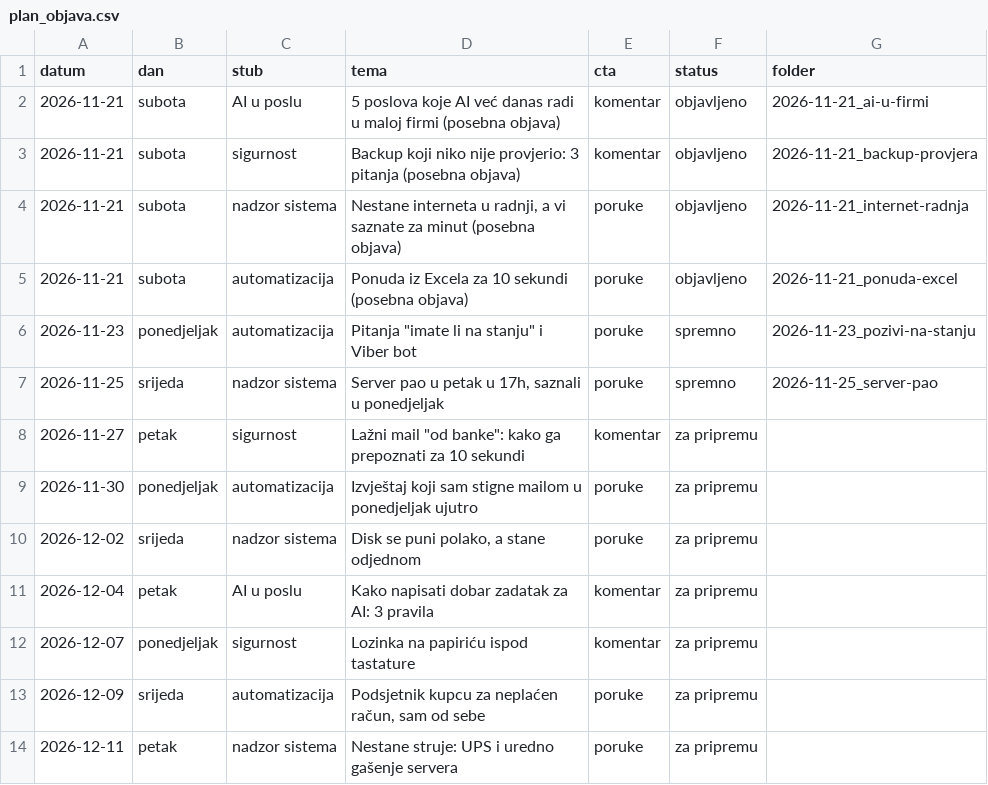
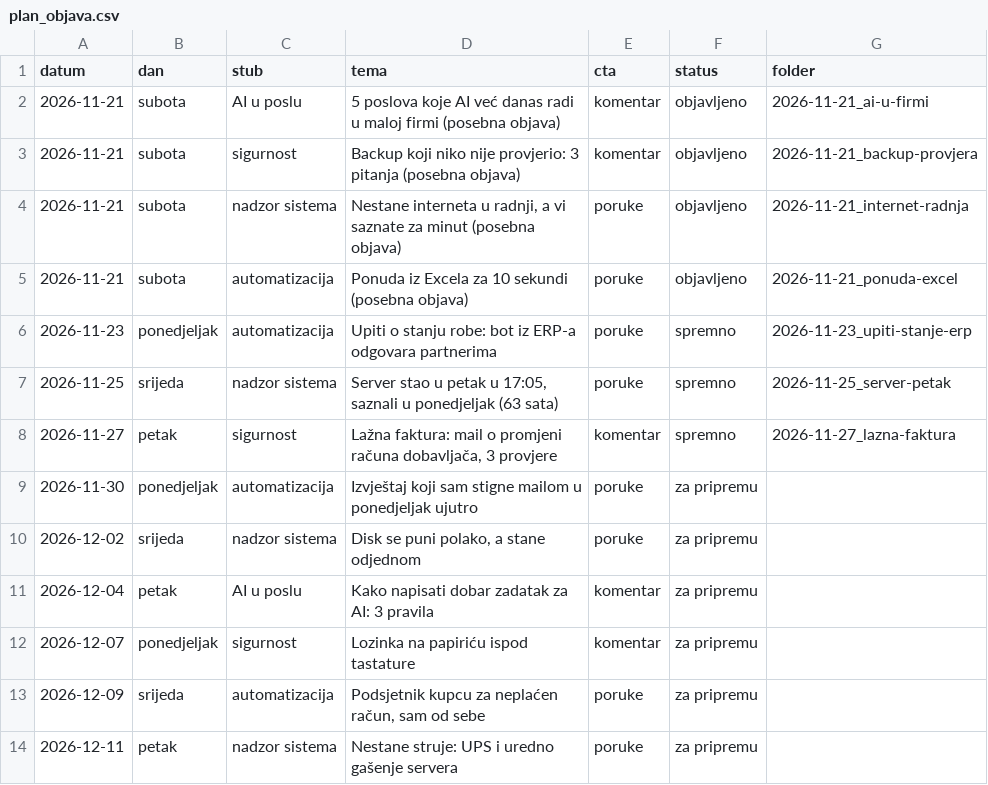
Before and after one commit to tigor13061306/video-nadzor-objave, a CSV file: pravila/plan_objava.csv, drawn as a sheet.

```diff
--- a/pravila/plan_objava.csv
+++ b/pravila/plan_objava.csv
@@ -5,5 +5,5 @@ datum;dan;stub;tema;cta;status;folder
 2026-11-21;subota;automatizacija;Ponuda iz Excela za 10 sekundi (posebna objava);poruke;objavljeno;2026-11-21_ponuda-excel
-2026-11-23;ponedjeljak;automatizacija;Pitanja "imate li na stanju" i Viber bot;poruke;spremno;2026-11-23_pozivi-na-stanju
-2026-11-25;srijeda;nadzor sistema;Server pao u petak u 17h, saznali u ponedjeljak;poruke;spremno;2026-11-25_server-pao
-2026-11-27;petak;sigurnost;Lažni mail "od banke": kako ga prepoznati za 10 sekundi;komentar;za pripremu;
+2026-11-23;ponedjeljak;automatizacija;Upiti o stanju robe: bot iz ERP-a odgovara partnerima;poruke;spremno;2026-11-23_upiti-stanje-erp
+2026-11-25;srijeda;nadzor sistema;Server stao u petak u 17:05, saznali u ponedjeljak (63 sata);poruke;spremno;2026-11-25_server-petak
+2026-11-27;petak;sigurnost;Lažna faktura: mail o promjeni računa dobavljača, 3 provjere;komentar;spremno;2026-11-27_lazna-faktura
 2026-11-30;ponedjeljak;automatizacija;Izvještaj koji sam stigne mailom u ponedjeljak ujutro;poruke;za pripremu;
```
Also changed, not shown: 54 other files.
